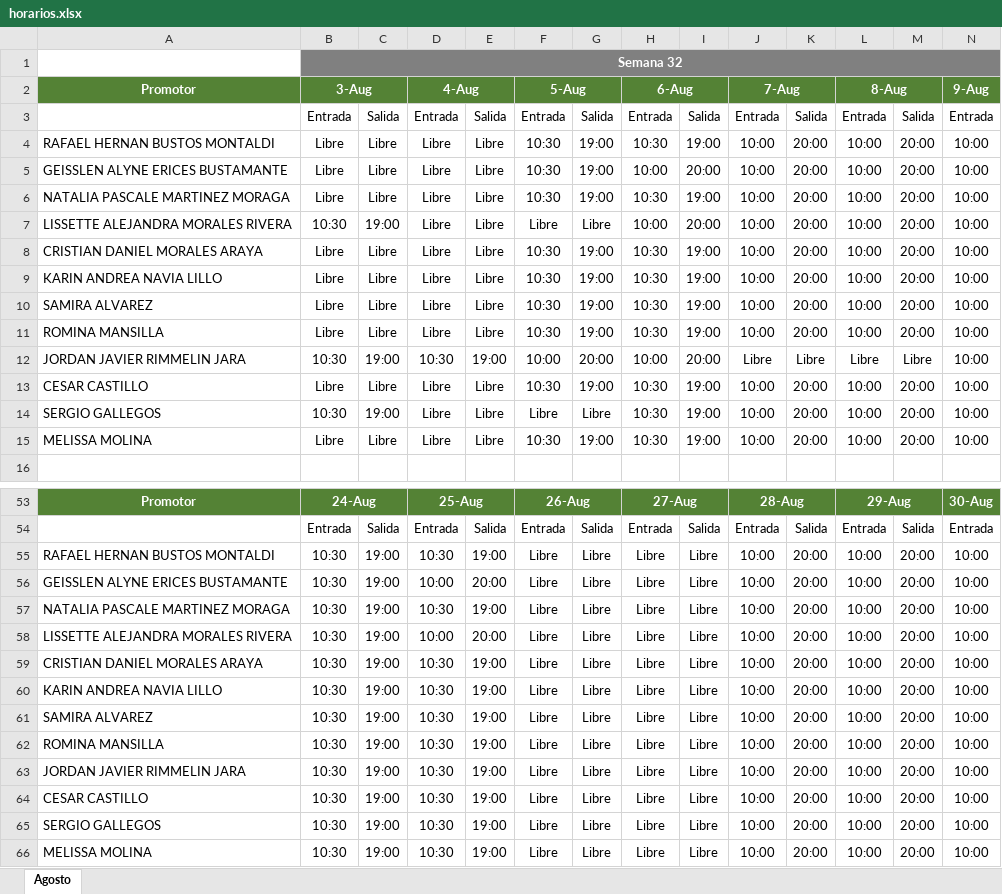
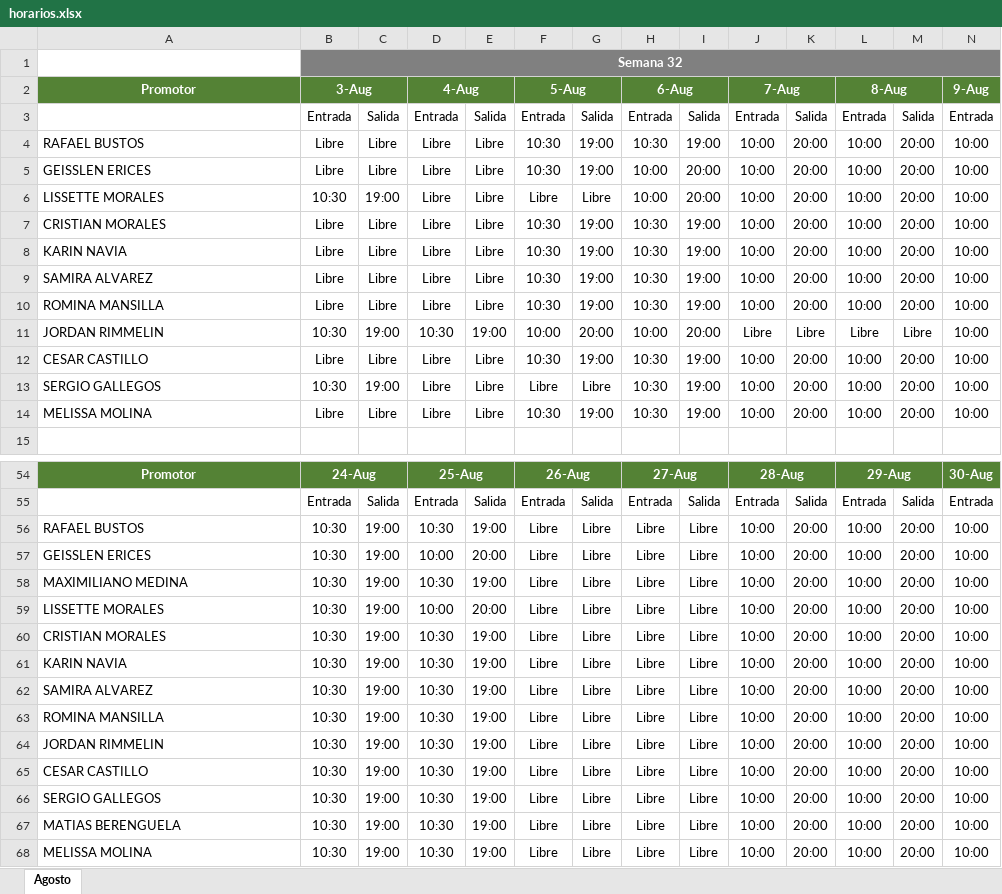
Before and after one commit to jordanrimmelinj-coder/Turnos-Septiembre, an Excel workbook: horarios.xlsx, sheet Agosto, drawn as a sheet; only a part is shown, gaps mark what is left out; values as stored, in another font and other column widths than the file's, no borders; removed rows and columns are numbered as before the commit, all else as after; rows hold the shown columns only; the diff covers the shown part only; the diff names each change by its address in the sheet, - before the commit and + after, or states it on an @@ line.

```diff
--- a/horarios.xlsx (sheet Agosto)
+++ b/horarios.xlsx (sheet Agosto)
-A4: RAFAEL HERNAN BUSTOS MONTALDI
+A4: RAFAEL BUSTOS
-A5: GEISSLEN ALYNE ERICES BUSTAMANTE
+A5: GEISSLEN ERICES
-row 6: NATALIA PASCALE MARTINEZ MORAGA | Libre | Libre | Libre | Libre | 10:30 | 19:00 | 10:30 | 19:00 | 10:00 | 20:00 | 10:00 | 20:00 | 10:00
-A6: LISSETTE ALEJANDRA MORALES RIVERA
+A6: LISSETTE MORALES
-A7: CRISTIAN DANIEL MORALES ARAYA
+A7: CRISTIAN MORALES
-A8: KARIN ANDREA NAVIA LILLO
+A8: KARIN NAVIA
-A11: JORDAN JAVIER RIMMELIN JARA
+A11: JORDAN RIMMELIN
-A56: RAFAEL HERNAN BUSTOS MONTALDI
+A56: RAFAEL BUSTOS
-A57: GEISSLEN ALYNE ERICES BUSTAMANTE
+A57: GEISSLEN ERICES
-A58: NATALIA PASCALE MARTINEZ MORAGA
+A58: MAXIMILIANO MEDINA
-A59: LISSETTE ALEJANDRA MORALES RIVERA
+A59: LISSETTE MORALES
-A60: CRISTIAN DANIEL MORALES ARAYA
+A60: CRISTIAN MORALES
-A61: KARIN ANDREA NAVIA LILLO
+A61: KARIN NAVIA
-A64: JORDAN JAVIER RIMMELIN JARA
+A64: JORDAN RIMMELIN
+row 67: MATIAS BERENGUELA | 10:30 | 19:00 | 10:30 | 19:00 | Libre | Libre | Libre | Libre | 10:00 | 20:00 | 10:00 | 20:00 | 10:00
```
Also changed, not shown: 2 added rows and 18 edited cells elsewhere in this sheet.
